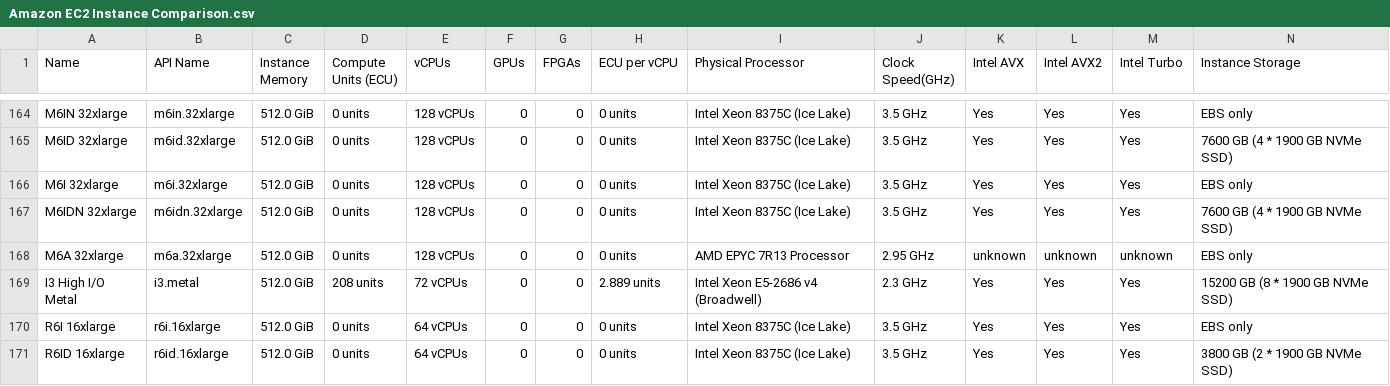
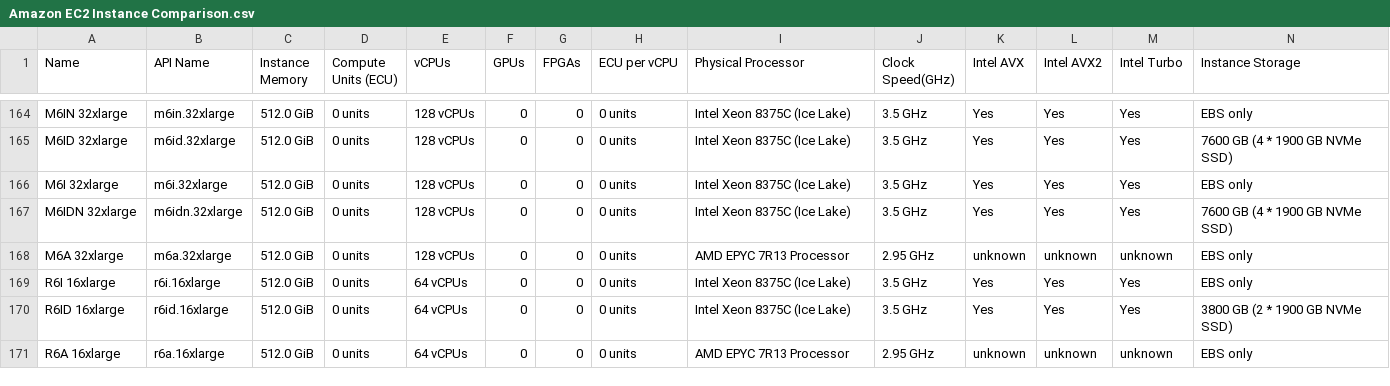
Before and after one commit to 4dn-dcic/Benchmark, a CSV file: src/Benchmark/aws/Amazon EC2 Instance Comparison.csv, drawn as a sheet; only a part is shown, gaps mark what is left out; the shorter side is filled out with more unchanged rows; rows hold the shown columns only; the diff names each change by its address in the sheet, - before the commit and + after, or states it on an @@ line.

Commit message:
Add Makefile, publish script, and update metadata
Introduced a Makefile for common project tasks and a script for publishing to PyPI. Updated pyproject.toml with new author, repository URL, and version bump to 0.5.28. Improved .gitignore and removed an obsolete EC2 instance from the comparison CSV.

```diff
--- a/src/Benchmark/aws/Amazon EC2 Instance Comparison.csv
+++ b/src/Benchmark/aws/Amazon EC2 Instance Comparison.csv
-row 169: I3 High I/O Metal | i3.metal | 512.0 GiB | 208 units | 72 vCPUs | 0 | 0 | 2.889 units | Intel Xeon E5-2686 v4 (Broadwell) | 2.3 GHz | Yes | Yes | Yes | 15200 GB (8 * 1900 GB NVMe SSD)
```
Also changed, not shown: 5 other files.
